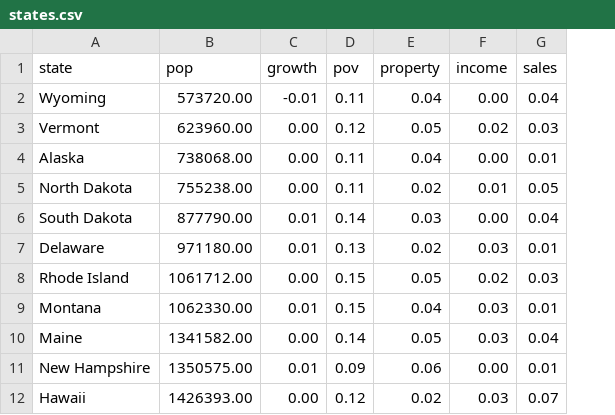
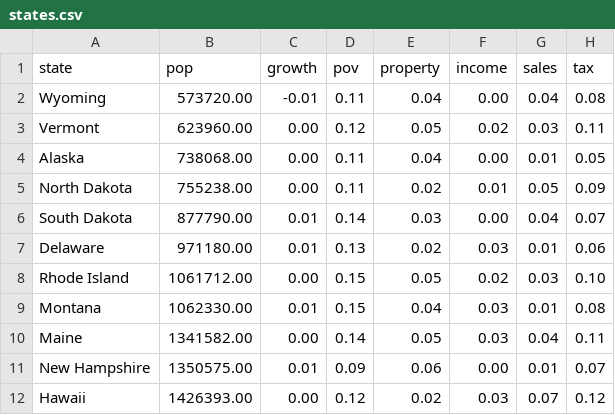
Before and after one commit to jbaka/code_assn1, a CSV file: states.csv, drawn as a sheet; only a part is shown; the diff names each change by its address in the sheet, - before the commit and + after, or states it on an @@ line.

Commit message:
Add files via upload

```diff
--- a/states.csv
+++ b/states.csv
+column H (tax), rows 2-12: 0.08 | 0.11 | 0.05 | 0.09 | 0.07 | 0.06 | 0.10 | 0.08 | 0.11 | 0.07 | 0.12
```
